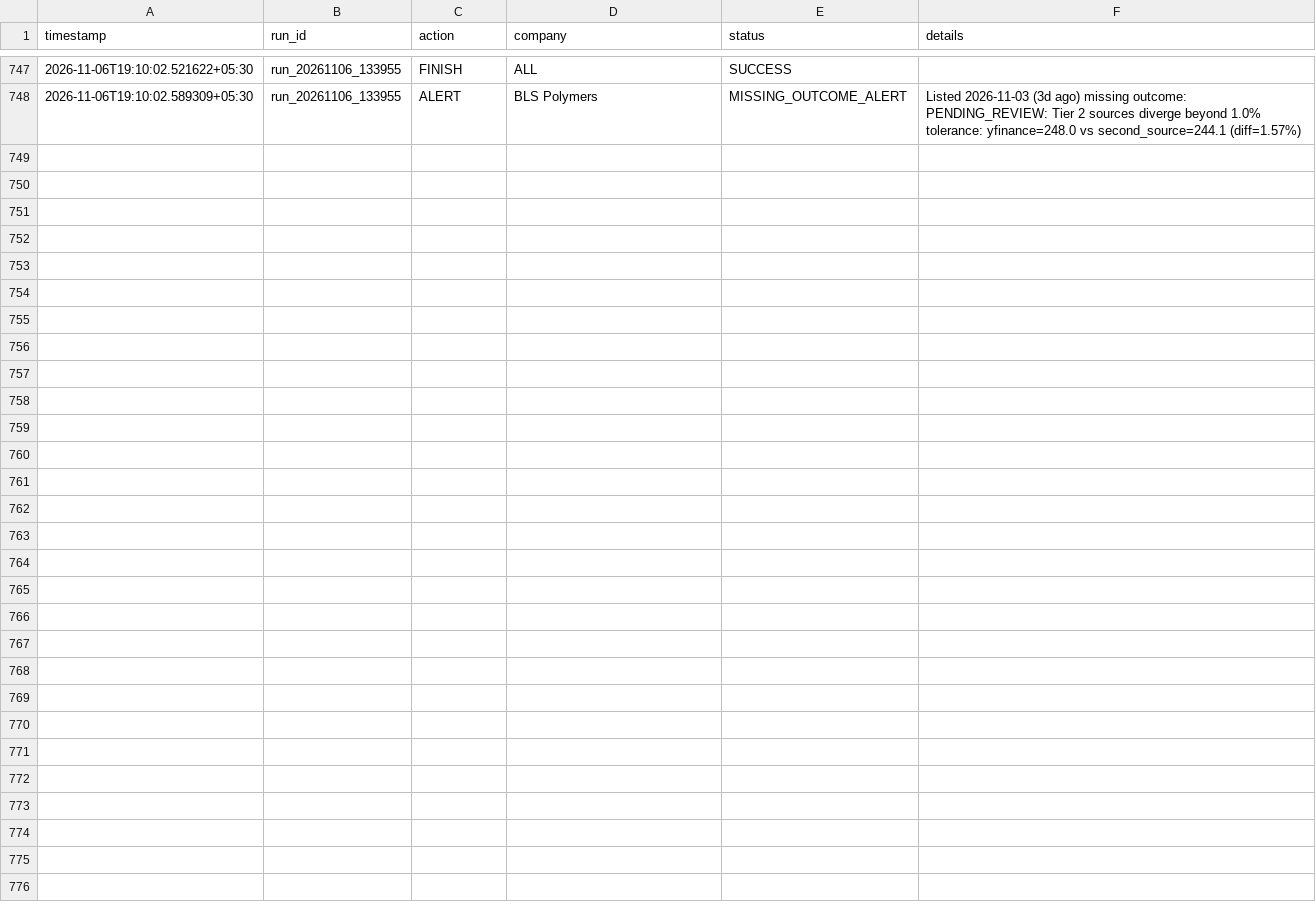
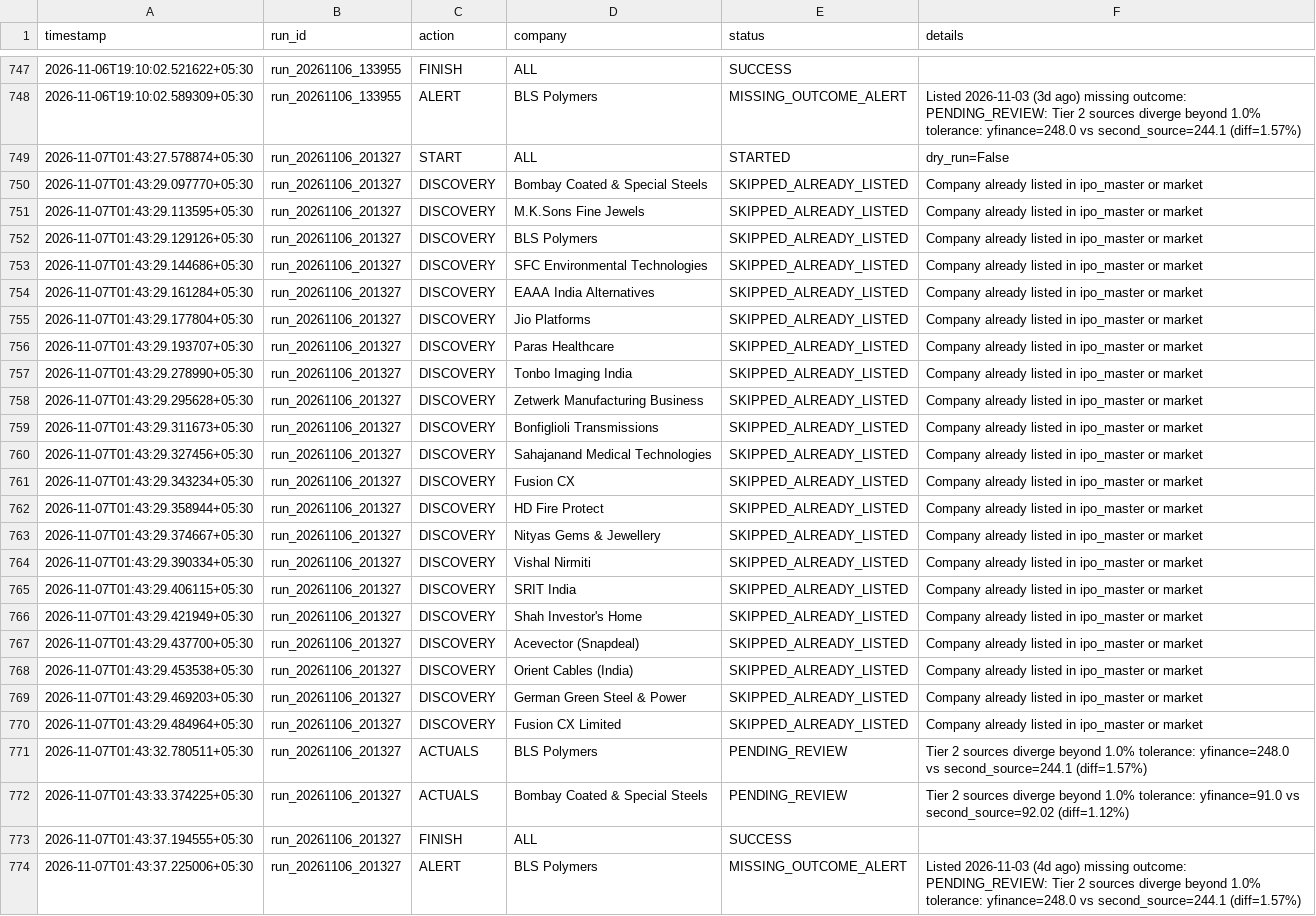
Before and after one commit to soul991/OPI, a CSV file: predictions/run_log.csv, drawn as a sheet; only a part is shown, gaps mark what is left out; the diff names each change by its address in the sheet, - before the commit and + after, or states it on an @@ line.

```diff
--- a/predictions/run_log.csv
+++ b/predictions/run_log.csv
+row 749: 2026-11-07T01:43:27.578874+05:30 | run_20261106_201327 | START | ALL | STARTED | dry_run=False
+row 750: 2026-11-07T01:43:29.097770+05:30 | run_20261106_201327 | DISCOVERY | Bombay Coated & Special Steels | SKIPPED_ALREADY_LISTED | Company already listed in ipo_master or market
+row 751: 2026-11-07T01:43:29.113595+05:30 | run_20261106_201327 | DISCOVERY | M.K.Sons Fine Jewels | SKIPPED_ALREADY_LISTED | Company already listed in ipo_master or market
+row 752: 2026-11-07T01:43:29.129126+05:30 | run_20261106_201327 | DISCOVERY | BLS Polymers | SKIPPED_ALREADY_LISTED | Company already listed in ipo_master or market
+row 753: 2026-11-07T01:43:29.144686+05:30 | run_20261106_201327 | DISCOVERY | SFC Environmental Technologies | SKIPPED_ALREADY_LISTED | Company already listed in ipo_master or market
+row 754: 2026-11-07T01:43:29.161284+05:30 | run_20261106_201327 | DISCOVERY | EAAA India Alternatives | SKIPPED_ALREADY_LISTED | Company already listed in ipo_master or market
+row 755: 2026-11-07T01:43:29.177804+05:30 | run_20261106_201327 | DISCOVERY | Jio Platforms | SKIPPED_ALREADY_LISTED | Company already listed in ipo_master or market
+row 756: 2026-11-07T01:43:29.193707+05:30 | run_20261106_201327 | DISCOVERY | Paras Healthcare | SKIPPED_ALREADY_LISTED | Company already listed in ipo_master or market
+row 757: 2026-11-07T01:43:29.278990+05:30 | run_20261106_201327 | DISCOVERY | Tonbo Imaging India | SKIPPED_ALREADY_LISTED | Company already listed in ipo_master or market
+row 758: 2026-11-07T01:43:29.295628+05:30 | run_20261106_201327 | DISCOVERY | Zetwerk Manufacturing Business | SKIPPED_ALREADY_LISTED | Company already listed in ipo_master or market
+row 759: 2026-11-07T01:43:29.311673+05:30 | run_20261106_201327 | DISCOVERY | Bonfiglioli Transmissions | SKIPPED_ALREADY_LISTED | Company already listed in ipo_master or market
+row 760: 2026-11-07T01:43:29.327456+05:30 | run_20261106_201327 | DISCOVERY | Sahajanand Medical Technologies | SKIPPED_ALREADY_LISTED | Company already listed in ipo_master or market
+row 761: 2026-11-07T01:43:29.343234+05:30 | run_20261106_201327 | DISCOVERY | Fusion CX | SKIPPED_ALREADY_LISTED | Company already listed in ipo_master or market
+row 762: 2026-11-07T01:43:29.358944+05:30 | run_20261106_201327 | DISCOVERY | HD Fire Protect | SKIPPED_ALREADY_LISTED | Company already listed in ipo_master or market
+row 763: 2026-11-07T01:43:29.374667+05:30 | run_20261106_201327 | DISCOVERY | Nityas Gems & Jewellery | SKIPPED_ALREADY_LISTED | Company already listed in ipo_master or market
+row 764: 2026-11-07T01:43:29.390334+05:30 | run_20261106_201327 | DISCOVERY | Vishal Nirmiti | SKIPPED_ALREADY_LISTED | Company already listed in ipo_master or market
+row 765: 2026-11-07T01:43:29.406115+05:30 | run_20261106_201327 | DISCOVERY | SRIT India | SKIPPED_ALREADY_LISTED | Company already listed in ipo_master or market
+row 766: 2026-11-07T01:43:29.421949+05:30 | run_20261106_201327 | DISCOVERY | Shah Investor's Home | SKIPPED_ALREADY_LISTED | Company already listed in ipo_master or market
+row 767: 2026-11-07T01:43:29.437700+05:30 | run_20261106_201327 | DISCOVERY | Acevector (Snapdeal) | SKIPPED_ALREADY_LISTED | Company already listed in ipo_master or market
+row 768: 2026-11-07T01:43:29.453538+05:30 | run_20261106_201327 | DISCOVERY | Orient Cables (India) | SKIPPED_ALREADY_LISTED | Company already listed in ipo_master or market
+row 769: 2026-11-07T01:43:29.469203+05:30 | run_20261106_201327 | DISCOVERY | German Green Steel & Power | SKIPPED_ALREADY_LISTED | Company already listed in ipo_master or market
+row 770: 2026-11-07T01:43:29.484964+05:30 | run_20261106_201327 | DISCOVERY | Fusion CX Limited | SKIPPED_ALREADY_LISTED | Company already listed in ipo_master or market
+row 771: 2026-11-07T01:43:32.780511+05:30 | run_20261106_201327 | ACTUALS | BLS Polymers | PENDING_REVIEW | Tier 2 sources diverge beyond 1.0% tolerance: yfinance=248.0 vs second_source=244.1 (diff=1.57%)
+row 772: 2026-11-07T01:43:33.374225+05:30 | run_20261106_201327 | ACTUALS | Bombay Coated & Special Steels | PENDING_REVIEW | Tier 2 sources diverge beyond 1.0% tolerance: yfinance=91.0 vs second_source=92.02 (diff=1.12%)
+row 773: 2026-11-07T01:43:37.194555+05:30 | run_20261106_201327 | FINISH | ALL | SUCCESS
+row 774: 2026-11-07T01:43:37.225006+05:30 | run_20261106_201327 | ALERT | BLS Polymers | MISSING_OUTCOME_ALERT | Listed 2026-11-03 (4d ago) missing outcome: PENDING_REVIEW: Tier 2 sources diverge beyond 1.0% tolerance: yfinance=248.0 vs second_source=244.1 (diff=1.57%)
```
Also changed, not shown: 1 other file.
